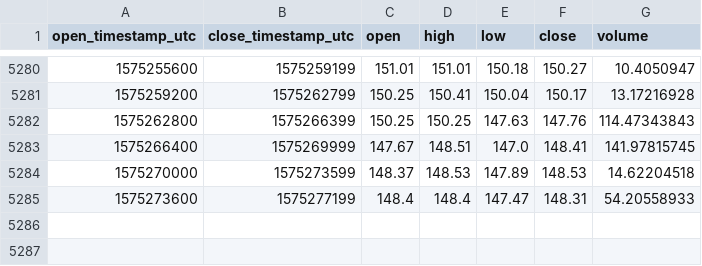
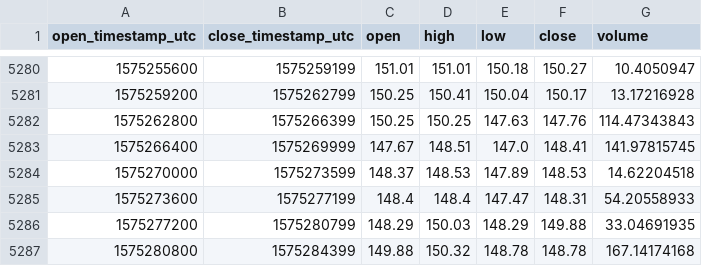
Before and after one commit to cryptobigbro/coinbasepro-ETH-USDC, a CSV file: coinbasepro-ETH-USDC-1h.csv, drawn as a sheet; only a part is shown, gaps mark what is left out; the diff names each change by its address in the sheet, - before the commit and + after, or states it on an @@ line.

Commit message:
Update OHLCV data.

```diff
--- a/coinbasepro-ETH-USDC-1h.csv
+++ b/coinbasepro-ETH-USDC-1h.csv
+row 5286: 1575277200 | 1575280799 | 148.29 | 150.03 | 148.29 | 149.88 | 33.04691935
+row 5287: 1575280800 | 1575284399 | 149.88 | 150.32 | 148.78 | 148.78 | 167.14174168
```
